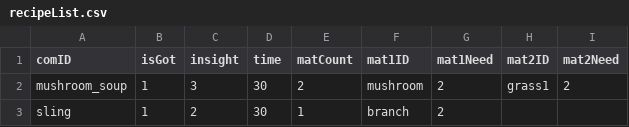
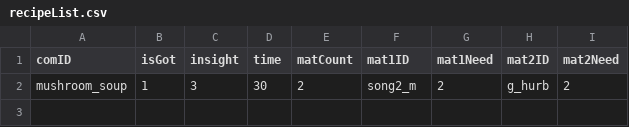
Before and after one commit to soyeonP/children-in-the-forest3D, a CSV file: Assets/Resources/Data/recipeList.csv, drawn as a sheet; the diff names each change by its address in the sheet, - before the commit and + after, or states it on an @@ line.

Commit message:
Revert "Merge branch 'master' of https://github.com/soyeonP/children-in-the-forest3D"
This reverts commit b980d6d173d20c2c0f1582b9007a8b68a3c3b254, reversing
changes made to d173e014777202cc0fa174f71cc94595f63275f0.

```diff
--- a/Assets/Resources/Data/recipeList.csv
+++ b/Assets/Resources/Data/recipeList.csv
-F2 (mat1ID): mushroom
+F2 (mat1ID): song2_m
-H2 (mat2ID): grass1
+H2 (mat2ID): g_hurb
-row 3: sling | 1 | 2 | 30 | 1 | branch | 2
```
Also changed, not shown: Assets/Resources/Data/itemList.csv, 24 other files.
